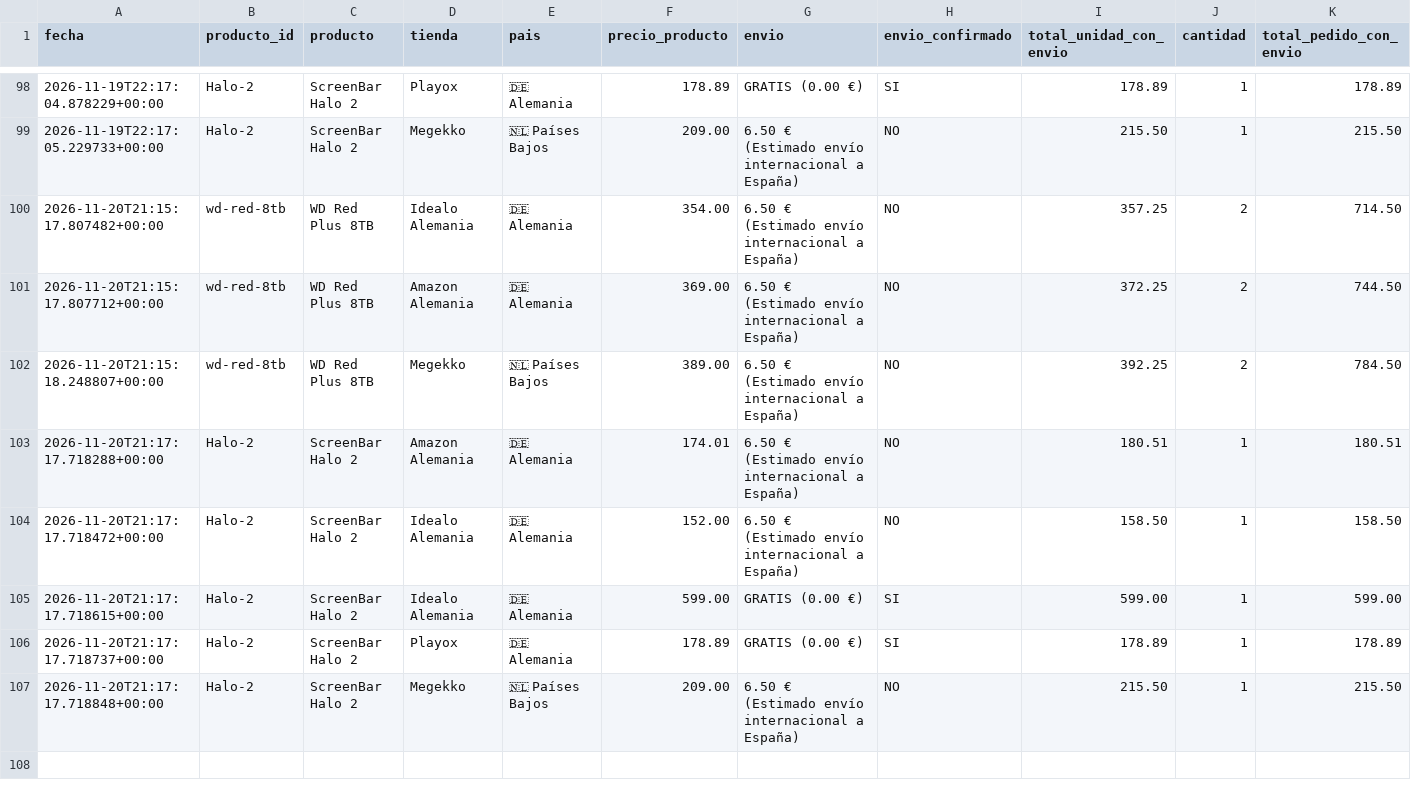
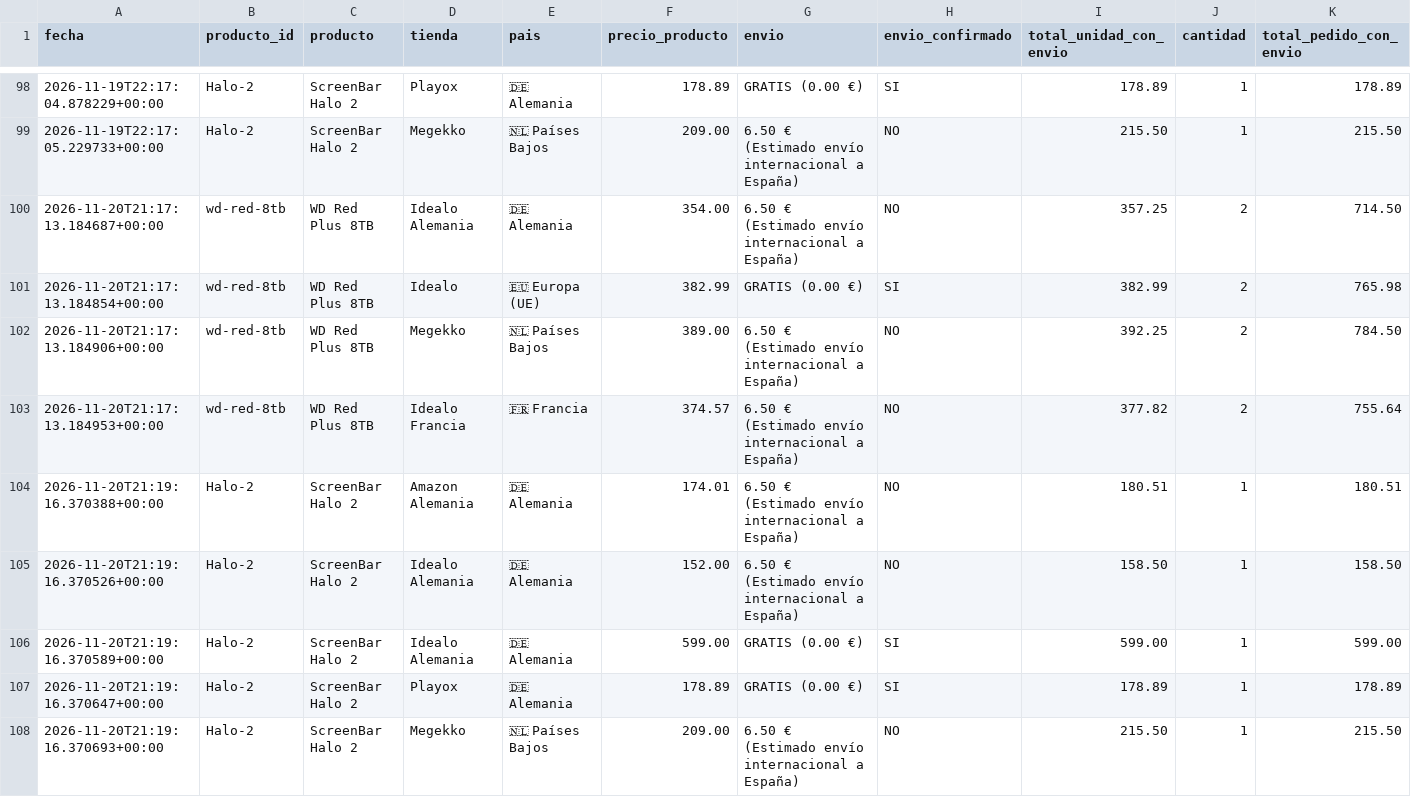
Before and after one commit to antonio-bravo/telegram-price, a CSV file: historico.csv, drawn as a sheet; only a part is shown, gaps mark what is left out; removed rows and columns are numbered as before the commit, all else as after; rows hold the shown columns only; the diff names each change by its address in the sheet, - before the commit and + after, or states it on an @@ line.

```diff
--- a/historico.csv
+++ b/historico.csv
-A100 (fecha): 2026-11-20T21:15:17.807482+00:00
+A100 (fecha): 2026-11-20T21:17:13.184687+00:00
-row 101: 2026-11-20T21:15:17.807712+00:00 | wd-red-8tb | WD Red Plus 8TB | Amazon Alemania | 🇩🇪 Alemania | 369.00 | 6.50 € (Estimado envío internacional a España) | NO | 372.25 | 2 | 744.50
+row 101: 2026-11-20T21:17:13.184854+00:00 | wd-red-8tb | WD Red Plus 8TB | Idealo | 🇪🇺 Europa (UE) | 382.99 | GRATIS (0.00 €) | SI | 382.99 | 2 | 765.98
-A102 (fecha): 2026-11-20T21:15:18.248807+00:00
+A102 (fecha): 2026-11-20T21:17:13.184906+00:00
+row 103: 2026-11-20T21:17:13.184953+00:00 | wd-red-8tb | WD Red Plus 8TB | Idealo Francia | 🇫🇷 Francia | 374.57 | 6.50 € (Estimado envío internacional a España) | NO | 377.82 | 2 | 755.64
-A104 (fecha): 2026-11-20T21:17:17.718288+00:00
+A104 (fecha): 2026-11-20T21:19:16.370388+00:00
-A105 (fecha): 2026-11-20T21:17:17.718472+00:00
+A105 (fecha): 2026-11-20T21:19:16.370526+00:00
-A106 (fecha): 2026-11-20T21:17:17.718615+00:00
+A106 (fecha): 2026-11-20T21:19:16.370589+00:00
-A107 (fecha): 2026-11-20T21:17:17.718737+00:00
+A107 (fecha): 2026-11-20T21:19:16.370647+00:00
-A108 (fecha): 2026-11-20T21:17:17.718848+00:00
+A108 (fecha): 2026-11-20T21:19:16.370693+00:00
```
Also changed, not shown: 1 other file.
